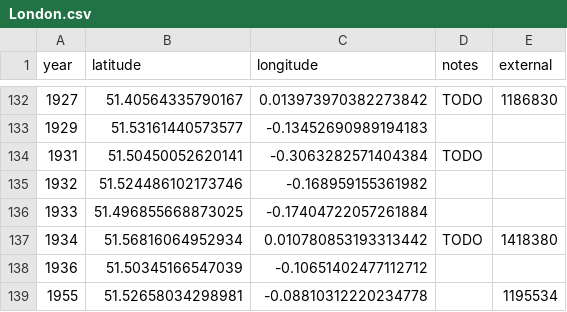
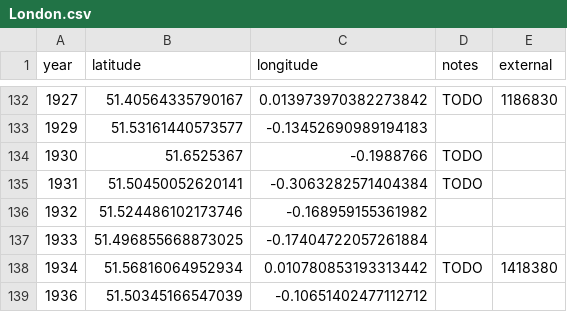
Before and after one commit to oobrien/year-on-facade, a CSV file: csv/London.csv, drawn as a sheet; only a part is shown, gaps mark what is left out; the shorter side is filled out with more unchanged rows.

```diff
--- a/csv/London.csv
+++ b/csv/London.csv
@@ -133,2 +133,3 @@ year,latitude,longitude,notes,external
 1929,51.53161440573577,-0.13452690989194183,,
+1930,51.6525367,-0.1988766,TODO,
 1931,51.50450052620141,-0.3063282571404384,TODO,
```
Also changed, not shown: 13 other files.
